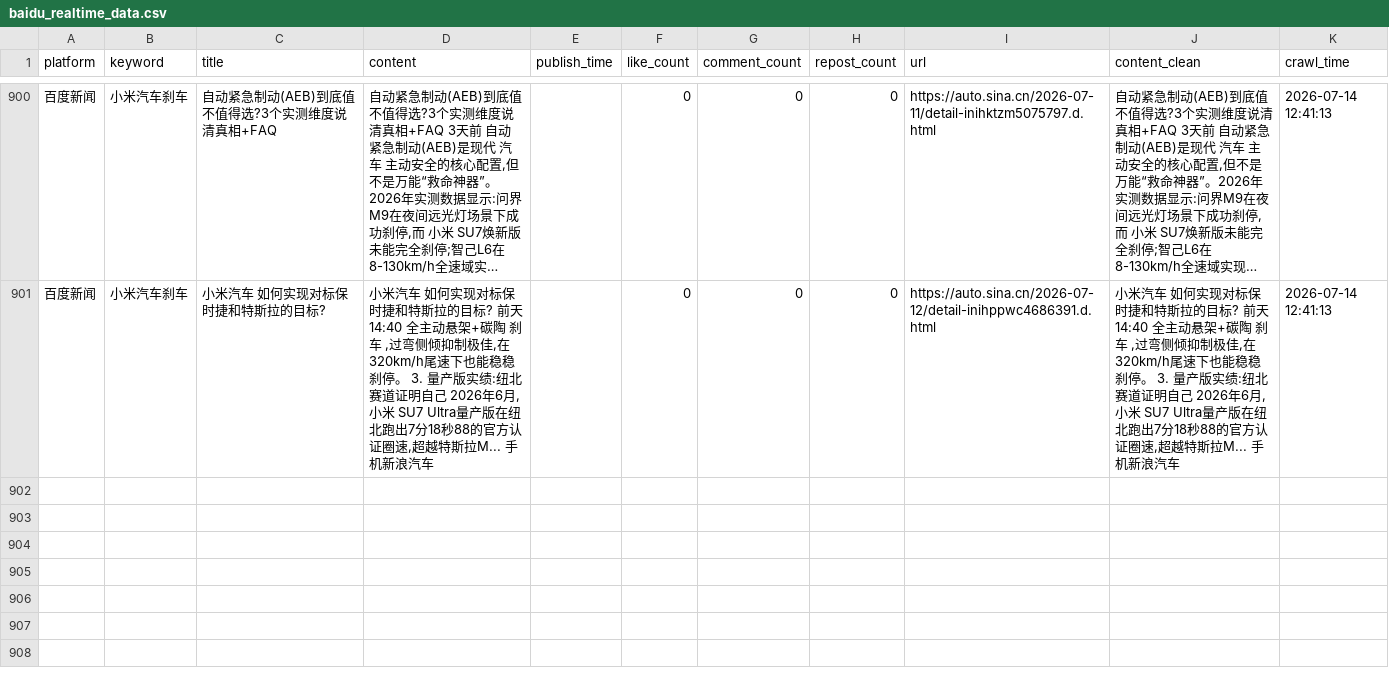
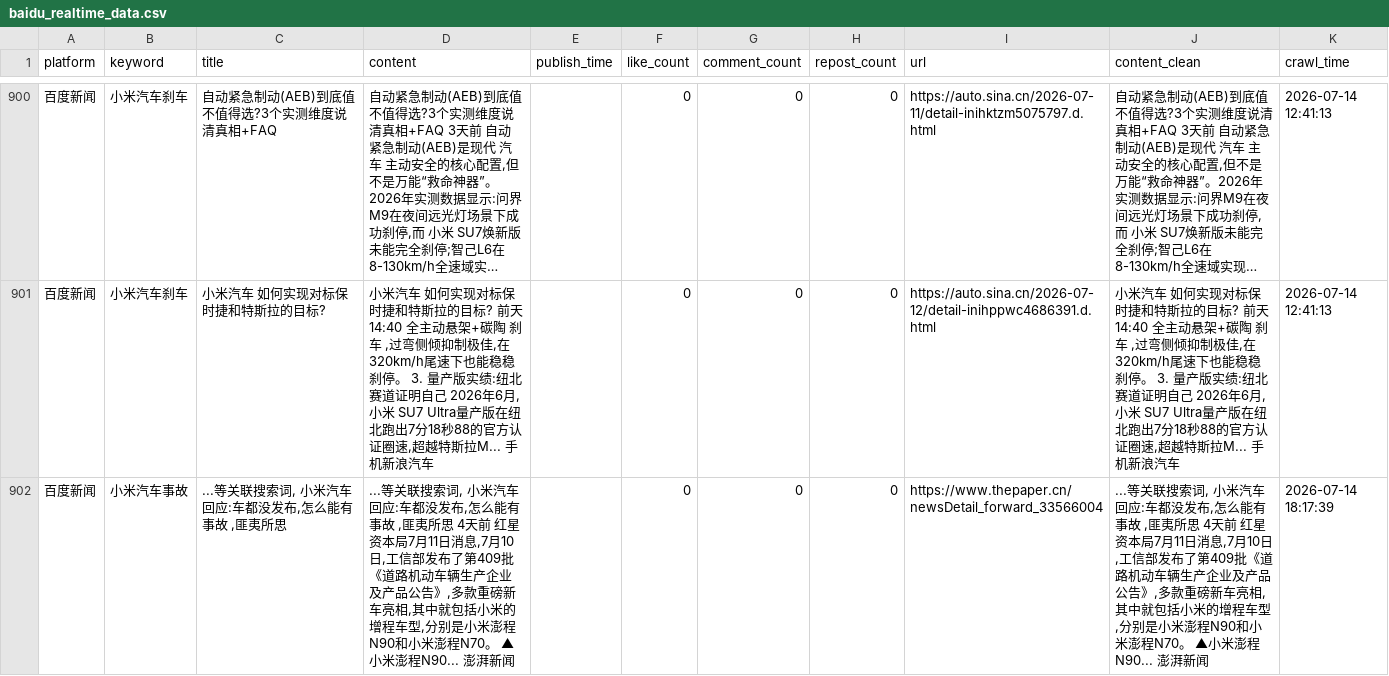
Before and after one commit to falaowang328-ux/xiaomi-opinion-system, a CSV file: data/baidu_realtime_data.csv, drawn as a sheet; only a part is shown, gaps mark what is left out; long unchanged cells end in …; the diff names each change by its address in the sheet, - before the commit and + after, or states it on an @@ line.

```diff
--- a/data/baidu_realtime_data.csv
+++ b/data/baidu_realtime_data.csv
+row 902: 百度新闻 | 小米汽车事故 | ...等关联搜索词, 小米汽车 回应:车都没发布,怎么能有 事故 ,匪夷所思 | ...等关联搜索词, 小米汽车 回应:车都没发布,怎么能有 事故 ,匪夷所思 4天前 红星资本局7月11日消息,7月10日,工信部发布了第409批《道路机动车辆生产企业及产品公告》,多款重磅新车亮相,其中就包括小米的增程车型,分别是小米澎程N90和小米澎程N70。 ▲小米澎程N90... 澎湃新闻 |  | 0 | 0 | 0 | https://www.thepaper.cn/newsDetail_forward_33566004 | ...等关联搜索词, 小米汽车 回应:车都没发布,怎么能有 事故 ,匪夷所思 4天前 红星资本局7月11日消息,7月10日,工信部发布了第409批《道路机动车辆生产企业及产品公告》,多款重磅新车亮相,其中就包括小米的增程车型,分别是小米澎程N90和小米澎程N70。 ▲小米澎程N90... 澎湃新闻 | 2026-07-14 18:17:39
```
Also changed, not shown: data/response_data.csv, 1 other file.
